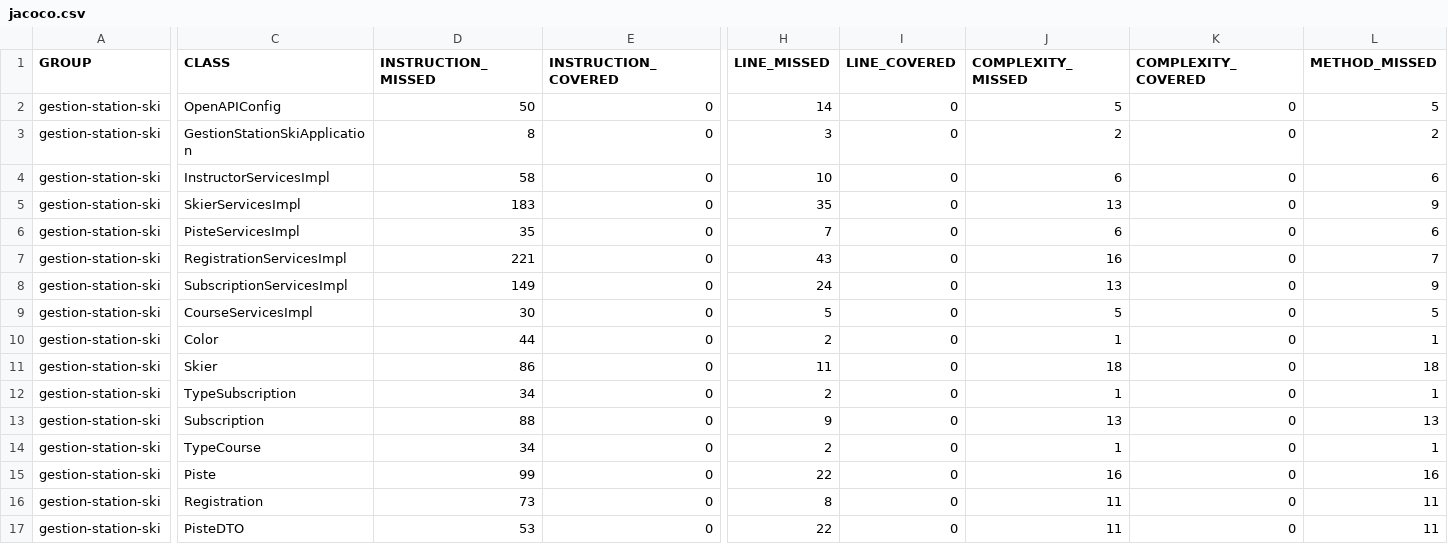
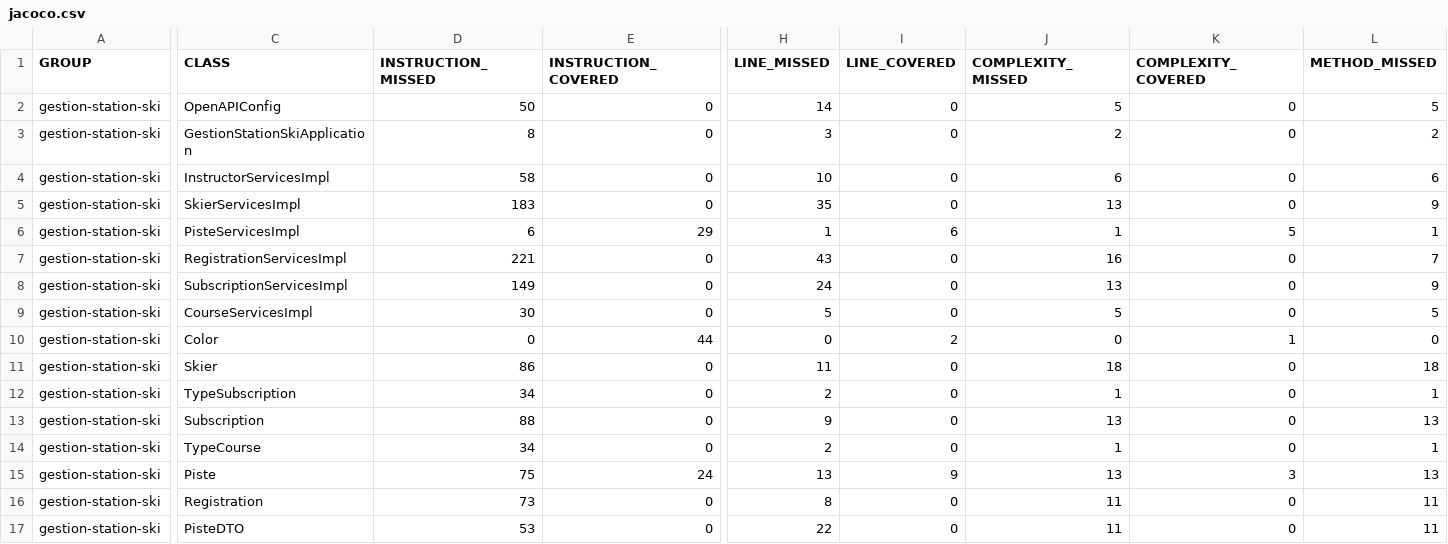
Before and after one commit to souhail642/devski, a CSV file: target/site/jacoco/jacoco.csv, drawn as a sheet; only a part is shown, gaps mark what is left out; the diff covers the shown part only; the diff names each change by its address in the sheet, - before the commit and + after, or states it on an @@ line.

```diff
--- a/target/site/jacoco/jacoco.csv
+++ b/target/site/jacoco/jacoco.csv
-D6 (INSTRUCTION_MISSED): 35
+D6 (INSTRUCTION_MISSED): 6
-E6 (INSTRUCTION_COVERED): 0
+E6 (INSTRUCTION_COVERED): 29
-H6 (LINE_MISSED): 7
+H6 (LINE_MISSED): 1
-I6 (LINE_COVERED): 0
+I6 (LINE_COVERED): 6
-J6 (COMPLEXITY_MISSED): 6
+J6 (COMPLEXITY_MISSED): 1
-K6 (COMPLEXITY_COVERED): 0
+K6 (COMPLEXITY_COVERED): 5
-L6 (METHOD_MISSED): 6
+L6 (METHOD_MISSED): 1
-D10 (INSTRUCTION_MISSED): 44
+D10 (INSTRUCTION_MISSED): 0
-E10 (INSTRUCTION_COVERED): 0
+E10 (INSTRUCTION_COVERED): 44
-H10 (LINE_MISSED): 2
+H10 (LINE_MISSED): 0
-I10 (LINE_COVERED): 0
+I10 (LINE_COVERED): 2
-J10 (COMPLEXITY_MISSED): 1
+J10 (COMPLEXITY_MISSED): 0
-K10 (COMPLEXITY_COVERED): 0
+K10 (COMPLEXITY_COVERED): 1
-L10 (METHOD_MISSED): 1
+L10 (METHOD_MISSED): 0
-D15 (INSTRUCTION_MISSED): 99
+D15 (INSTRUCTION_MISSED): 75
-E15 (INSTRUCTION_COVERED): 0
+E15 (INSTRUCTION_COVERED): 24
-H15 (LINE_MISSED): 22
+H15 (LINE_MISSED): 13
-I15 (LINE_COVERED): 0
+I15 (LINE_COVERED): 9
-J15 (COMPLEXITY_MISSED): 16
+J15 (COMPLEXITY_MISSED): 13
-K15 (COMPLEXITY_COVERED): 0
+K15 (COMPLEXITY_COVERED): 3
-L15 (METHOD_MISSED): 16
+L15 (METHOD_MISSED): 13
```
Also changed, not shown: 3 edited cells elsewhere in this file, 31 other files.
